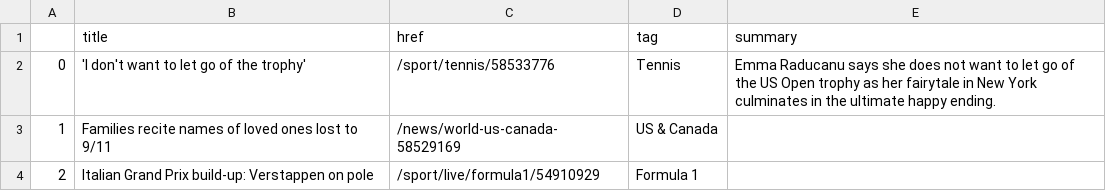
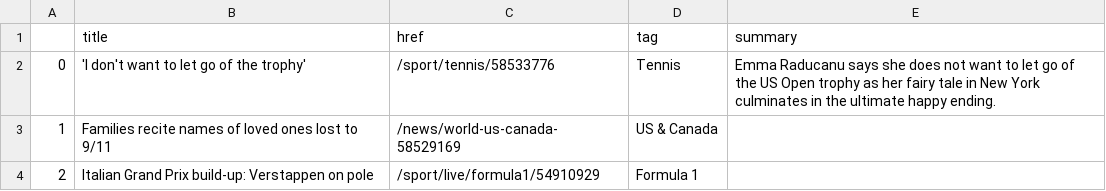
Before and after one commit to alyssafrndz/automatic-scraper, a CSV file: bbc-headlines.csv, drawn as a sheet; only a part is shown.

```diff
--- a/bbc-headlines.csv
+++ b/bbc-headlines.csv
@@ -1,3 +1,3 @@
 ,title,href,tag,summary
-0,'I don't want to let go of the trophy',/sport/tennis/58533776,Tennis,Emma Raducanu says she does not want to let go of the US Open trophy as her fairytale in New York culminates in the ultimate happy ending.
+0,'I don't want to let go of the trophy',/sport/tennis/58533776,Tennis,Emma Raducanu says she does not want to let go of the US Open trophy as her fairy tale in New York culminates in the ultimate happy ending.
 1,Families recite names of loved ones lost to 9/11,/news/world-us-canada-58529169,US & Canada,
```
